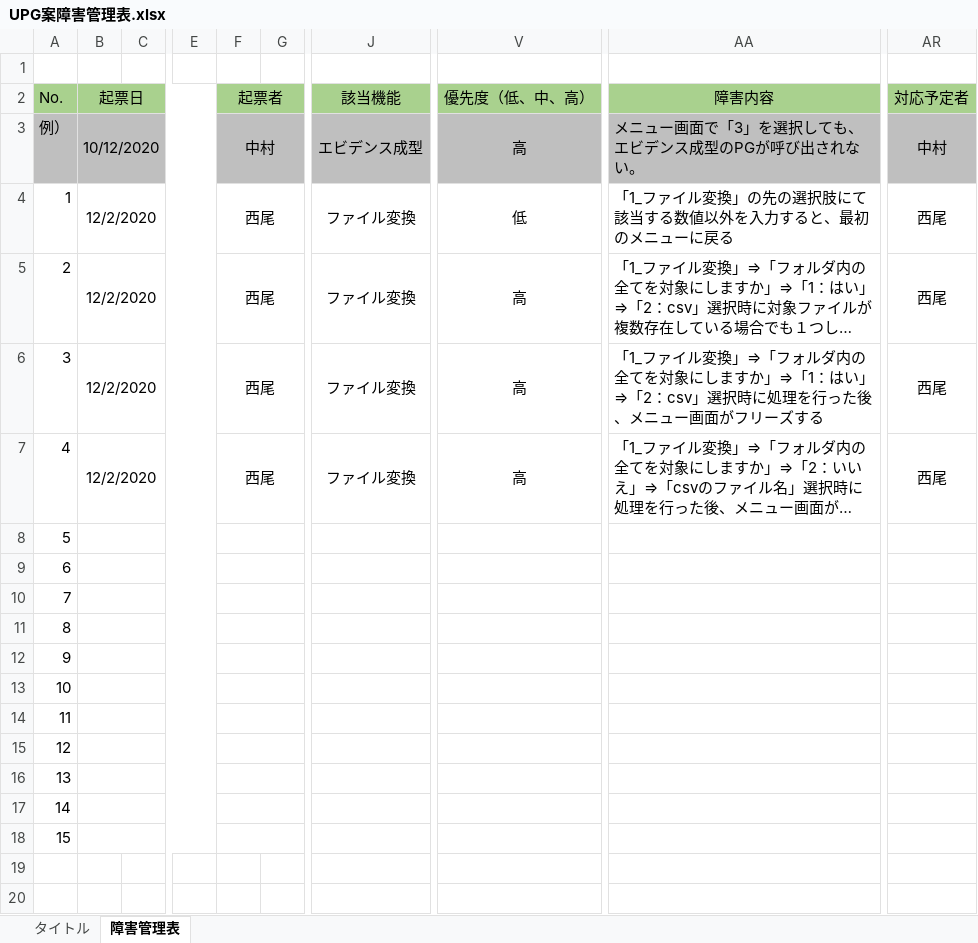
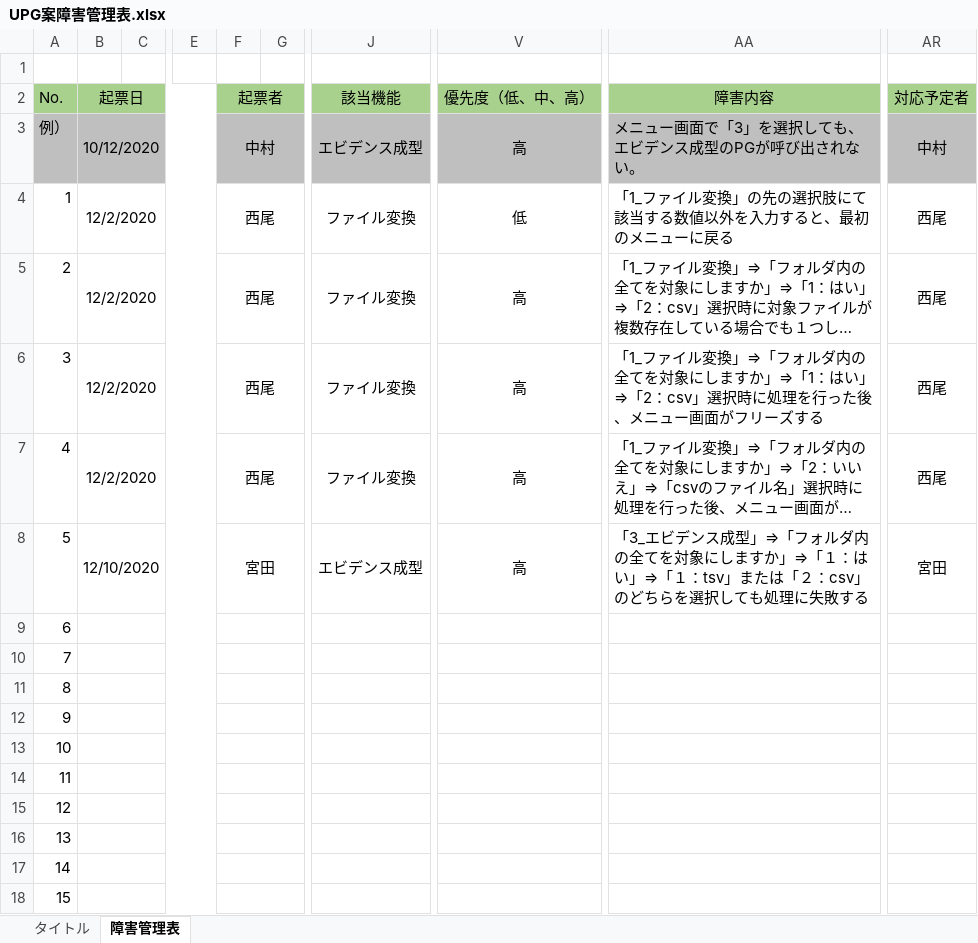
Before and after one commit to hirane/wiss1tool, an Excel workbook: document/04_案件/UPG案障害管理表.xlsx, sheet 障害管理表, drawn as a sheet; only a part is shown, gaps mark what is left out; long unchanged cells end in …; values as stored, in another font and other column widths than the file's, no borders; the diff names each change by its address in the sheet, - before the commit and + after, or states it on an @@ line.

Commit message:
m-miyata

```diff
--- a/document/04_案件/UPG案障害管理表.xlsx (sheet 障害管理表)
+++ b/document/04_案件/UPG案障害管理表.xlsx (sheet 障害管理表)
-B8 (起票日): (empty)
+B8 (起票日): 12/10/2020
-F8 (起票者): (empty)
+F8 (起票者): 宮田
-J8 (該当機能): (empty)
+J8 (該当機能): エビデンス成型
-V8 (優先度（低、中、高）): (empty)
+V8 (優先度（低、中、高）): 高
-AA8 (障害内容): (empty)
+AA8 (障害内容): 「3_エビデンス成型」⇒「フォルダ内の全てを対象にしますか」⇒「１：はい」⇒「１：tsv」または「２：csv」のどちらを選択しても処理に失敗する
-AR8 (対応予定者): (empty)
+AR8 (対応予定者): 宮田
```
